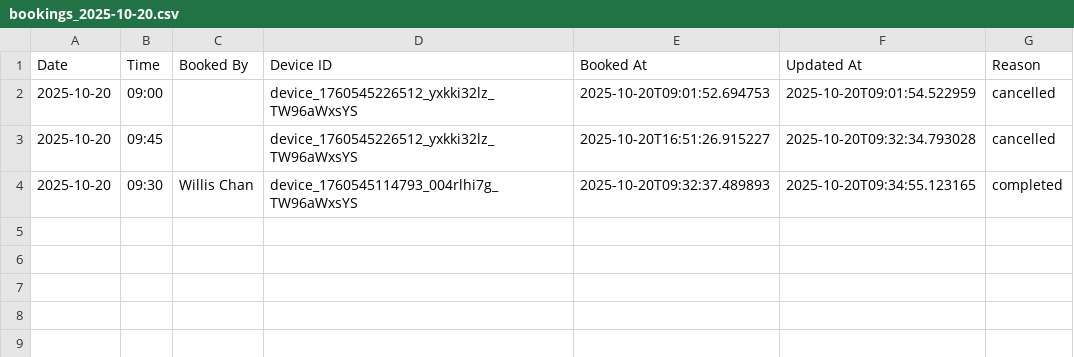
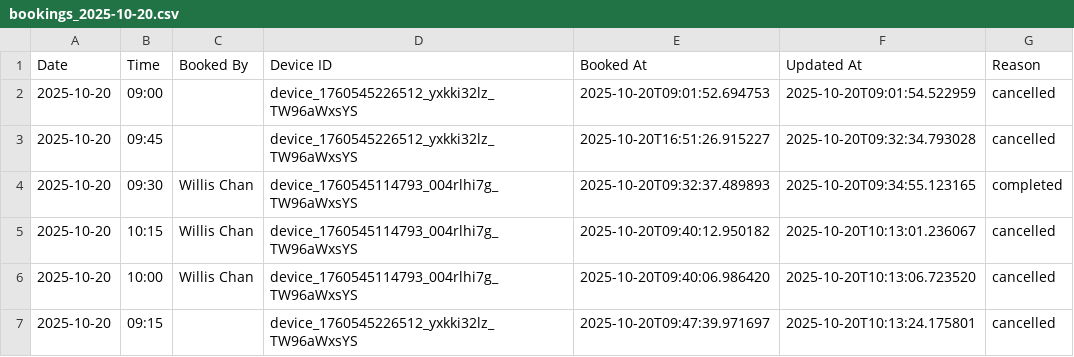
Before and after one commit to williswschan/TechCafeBooking, a CSV file: bookings_2025-10-20.csv, drawn as a sheet.

```diff
--- a/bookings_2025-10-20.csv
+++ b/bookings_2025-10-20.csv
@@ -4 +4,4 @@ Date,Time,Booked By,Device ID,Booked At,Updated At,Reason
 2025-10-20,09:30,Willis Chan,device_1760545114793_004rlhi7g_TW96aWxsYS,2025-10-20T09:32:37.489893,2025-10-20T09:34:55.123165,completed
+2025-10-20,10:15,Willis Chan,device_1760545114793_004rlhi7g_TW96aWxsYS,2025-10-20T09:40:12.950182,2025-10-20T10:13:01.236067,cancelled
+2025-10-20,10:00,Willis Chan,device_1760545114793_004rlhi7g_TW96aWxsYS,2025-10-20T09:40:06.986420,2025-10-20T10:13:06.723520,cancelled
+2025-10-20,09:15,,device_1760545226512_yxkki32lz_TW96aWxsYS,2025-10-20T09:47:39.971697,2025-10-20T10:13:24.175801,cancelled
```
Also changed, not shown: 2 other files.
